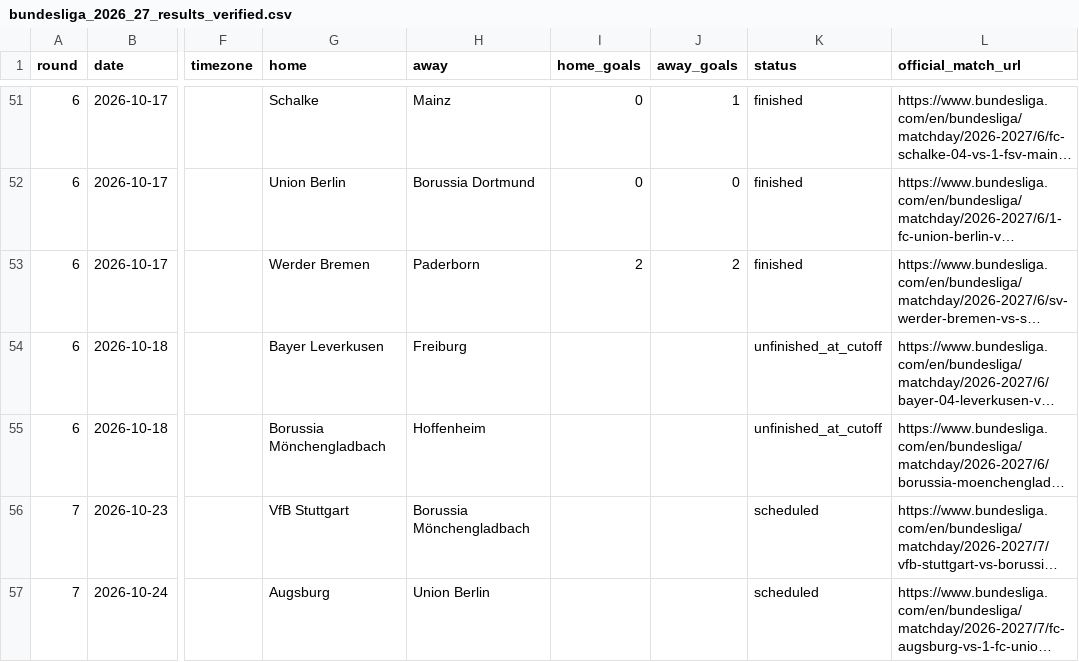
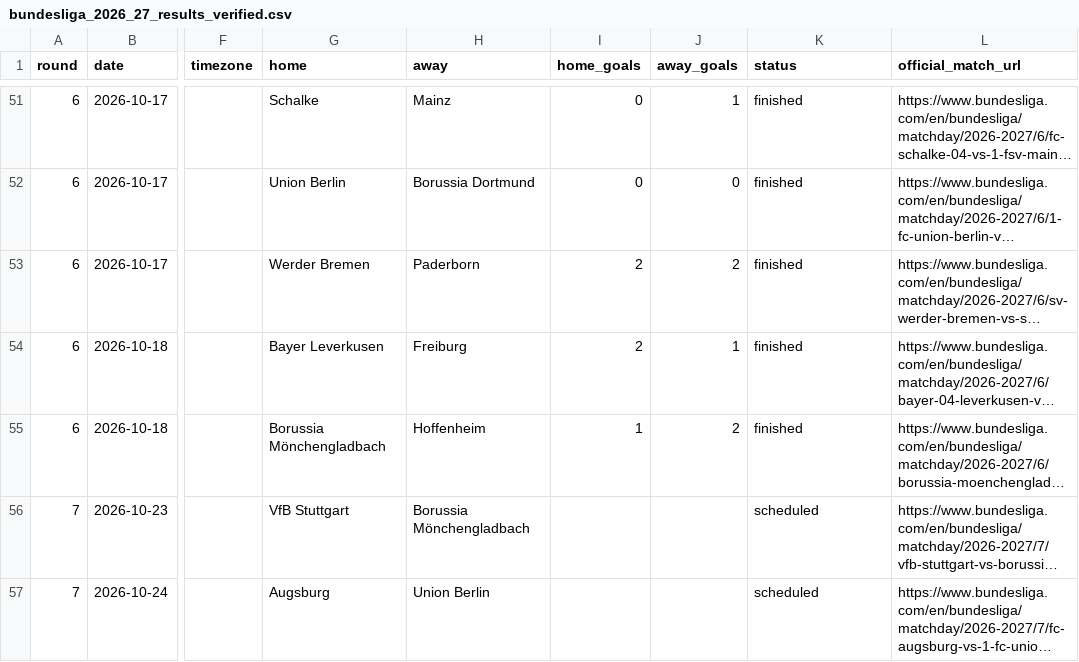
Before and after one commit to wildsonfranciscosilva1986-coder/bundesliga-2026-27-dashboard, a CSV file: bundesliga_2026_27_results_verified.csv, drawn as a sheet; only a part is shown, gaps mark what is left out; long unchanged cells end in …; the diff names each change by its address in the sheet, - before the commit and + after, or states it on an @@ line.

Commit message:
Atualiza painel bundesliga-2026-27-dashboard com dados verificados em 19/10/2026

```diff
--- a/bundesliga_2026_27_results_verified.csv
+++ b/bundesliga_2026_27_results_verified.csv
-I54 (home_goals): (empty)
+I54 (home_goals): 2
-J54 (away_goals): (empty)
+J54 (away_goals): 1
-K54:K55 (status): unfinished_at_cutoff
+K54:K55 (status): finished
-I55 (home_goals): (empty)
+I55 (home_goals): 1
-J55 (away_goals): (empty)
+J55 (away_goals): 2
```
